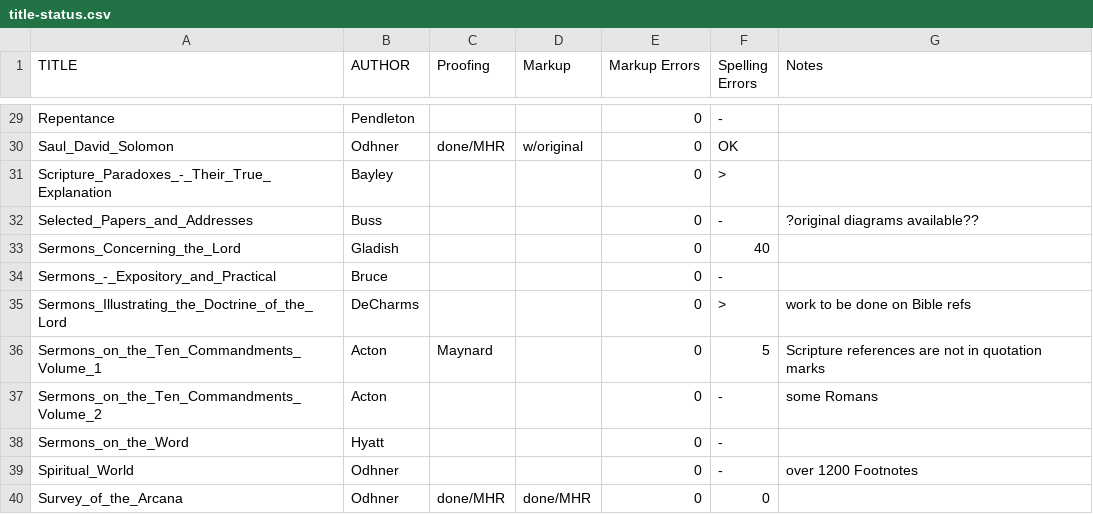
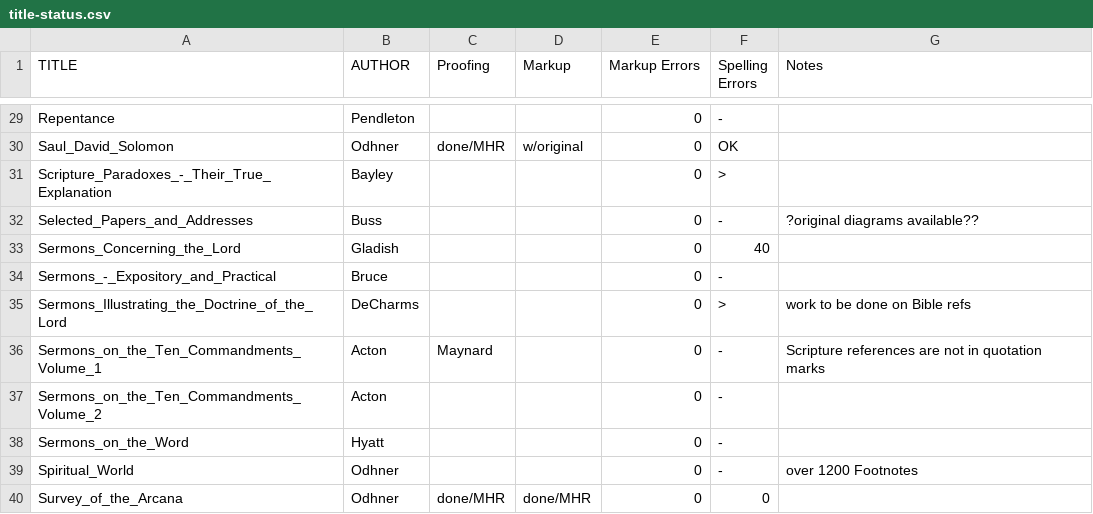
Before and after one commit to New-Christian-Bible-Study/swedenborg-collateral-literature, a CSV file: docs/title-status.csv, drawn as a sheet; only a part is shown, gaps mark what is left out.

Commit message:
pre-proofing cleanup of Acton Sermons

```diff
--- a/docs/title-status.csv
+++ b/docs/title-status.csv
@@ -35,4 +35,4 @@ Sermons_-_Expository_and_Practical,Bruce,,,0,-,
 Sermons_Illustrating_the_Doctrine_of_the_Lord,DeCharms,,,0,>,work to be done on Bible refs
-Sermons_on_the_Ten_Commandments_Volume_1,Acton,Maynard,,0,5,Scripture references are not in quotation marks
-Sermons_on_the_Ten_Commandments_Volume_2,Acton,,,0,-,some Romans
+Sermons_on_the_Ten_Commandments_Volume_1,Acton,Maynard,,0,-,Scripture references are not in quotation marks
+Sermons_on_the_Ten_Commandments_Volume_2,Acton,,,0,-,
 Sermons_on_the_Word,Hyatt,,,0,-,
```
Also changed, not shown: 3 other files.
